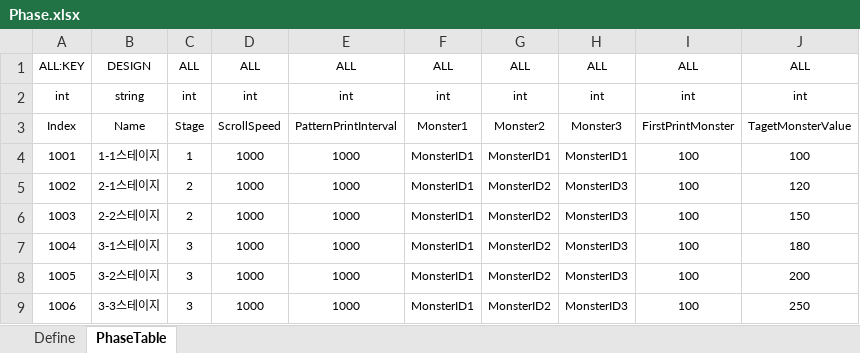
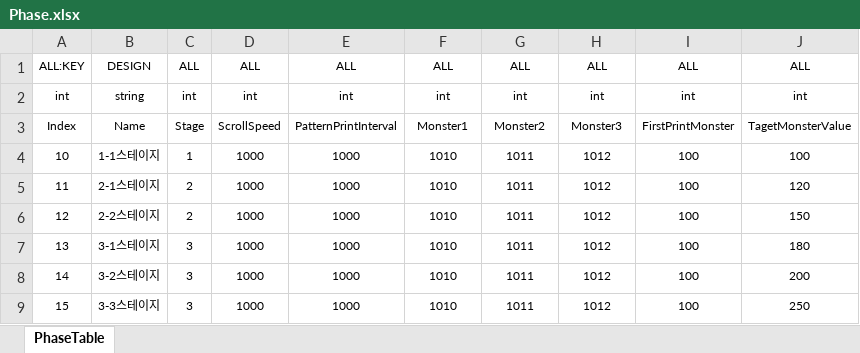
Before and after one commit to Reodit/Project_Advence, an Excel workbook: Assets/ExcelDatas/Phase.xlsx, sheet PhaseTable, drawn as a sheet; values as stored, in another font and other column widths than the file's, no borders; table styles not drawn; the diff names each change by its address in the sheet, - before the commit and + after, or states it on an @@ line.

```diff
--- a/Assets/ExcelDatas/Phase.xlsx (sheet PhaseTable)
+++ b/Assets/ExcelDatas/Phase.xlsx (sheet PhaseTable)
@@ sheet tab hidden: Define @@
-A4: 1001
+A4: 10
-F4:F9: MonsterID1
+F4:F9: 1010
-G4: MonsterID1
+G4: 1011
-H4: MonsterID1
+H4: 1012
-A5: 1002
+A5: 11
-G5:G9: MonsterID2
+G5:G9: 1011
-H5:H9: MonsterID3
+H5:H9: 1012
-A6: 1003
+A6: 12
-A7: 1004
+A7: 13
-A8: 1005
+A8: 14
-A9: 1006
+A9: 15
```
Also changed, not shown: Assets/ExcelDatas/CharacterLevelTable.xlsx, Assets/ExcelDatas/Monster.xlsx, 3 other files.
